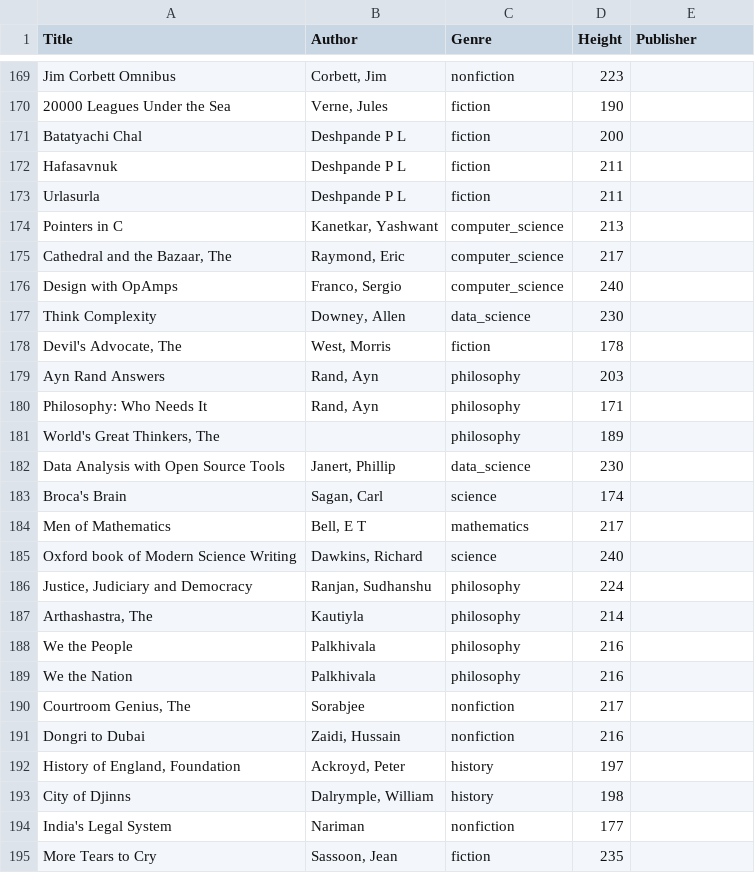
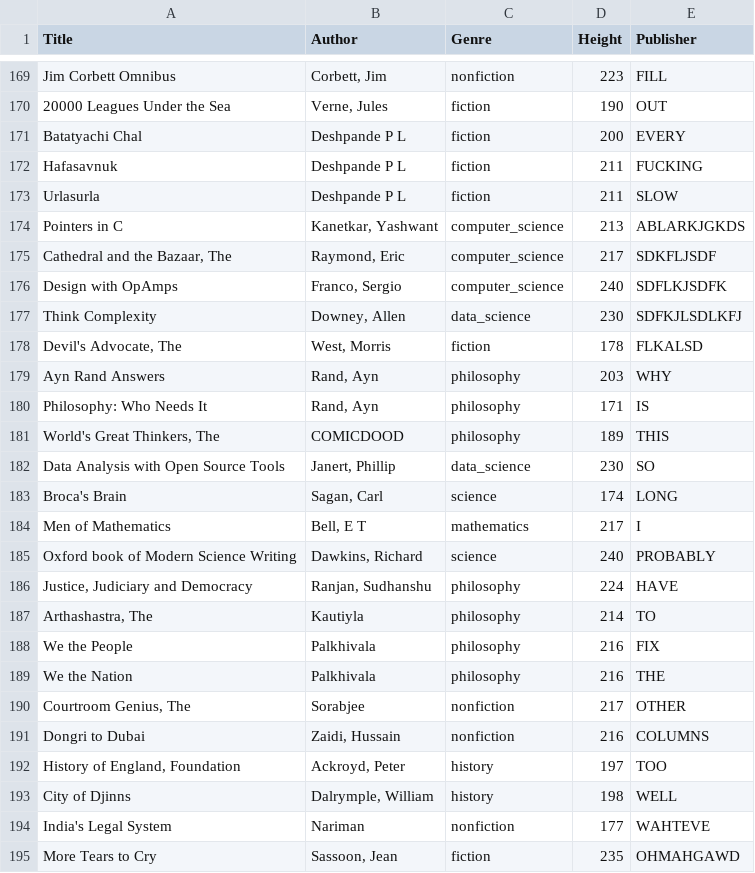
Before and after one commit to NeoJax/Bookstore, a CSV file: db/books.csv, drawn as a sheet; only a part is shown, gaps mark what is left out; the diff covers the shown part only; the diff names each change by its address in the sheet, - before the commit and + after, or states it on an @@ line.

```diff
--- a/db/books.csv
+++ b/db/books.csv
-E169 (Publisher): (empty)
+E169 (Publisher): FILL
-E170 (Publisher): (empty)
+E170 (Publisher): OUT
-E171 (Publisher): (empty)
+E171 (Publisher): EVERY
-E172 (Publisher): (empty)
+E172 (Publisher): FUCKING
-E173 (Publisher): (empty)
+E173 (Publisher): SLOW
-E174 (Publisher): (empty)
+E174 (Publisher): ABLARKJGKDS
-E175 (Publisher): (empty)
+E175 (Publisher): SDKFLJSDF
-E176 (Publisher): (empty)
+E176 (Publisher): SDFLKJSDFK
-E177 (Publisher): (empty)
+E177 (Publisher): SDFKJLSDLKFJ
-E178 (Publisher): (empty)
+E178 (Publisher): FLKALSD
-E179 (Publisher): (empty)
+E179 (Publisher): WHY
-E180 (Publisher): (empty)
+E180 (Publisher): IS
-B181 (Author): (empty)
+B181 (Author): COMICDOOD
-E181 (Publisher): (empty)
+E181 (Publisher): THIS
-E182 (Publisher): (empty)
+E182 (Publisher): SO
-E183 (Publisher): (empty)
+E183 (Publisher): LONG
-E184 (Publisher): (empty)
+E184 (Publisher): I
-E185 (Publisher): (empty)
+E185 (Publisher): PROBABLY
-E186 (Publisher): (empty)
+E186 (Publisher): HAVE
-E187 (Publisher): (empty)
+E187 (Publisher): TO
-E188 (Publisher): (empty)
+E188 (Publisher): FIX
-E189 (Publisher): (empty)
+E189 (Publisher): THE
-E190 (Publisher): (empty)
+E190 (Publisher): OTHER
-E191 (Publisher): (empty)
+E191 (Publisher): COLUMNS
-E192 (Publisher): (empty)
+E192 (Publisher): TOO
-E193 (Publisher): (empty)
+E193 (Publisher): WELL
-E194 (Publisher): (empty)
+E194 (Publisher): WAHTEVE
-E195 (Publisher): (empty)
+E195 (Publisher): OHMAHGAWD
```
Also changed, not shown: 92 edited cells elsewhere in this file, 8 other files.
